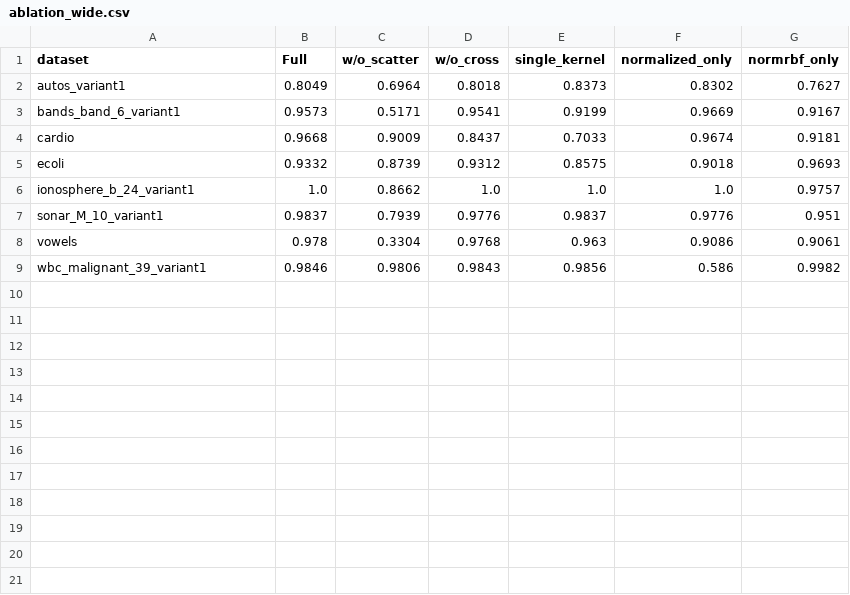
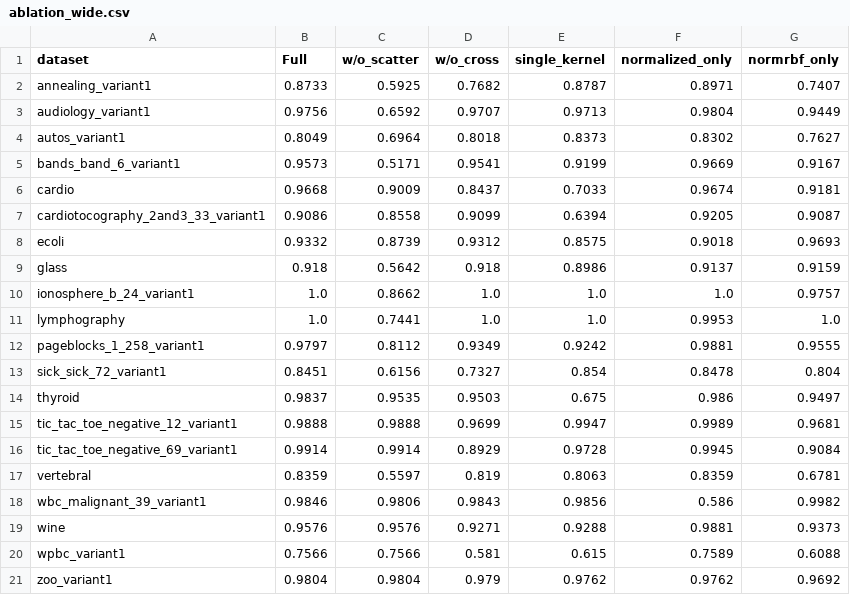
Before and after one commit to Caspar-lab/SCMK, a CSV file: Granular-CMK/hybrid_score/ablation/ablation_wide.csv, drawn as a sheet; removed rows and columns are numbered as before the commit, all else as after; the diff names each change by its address in the sheet, - before the commit and + after, or states it on an @@ line.

```diff
--- a/Granular-CMK/hybrid_score/ablation/ablation_wide.csv
+++ b/Granular-CMK/hybrid_score/ablation/ablation_wide.csv
+row 2: annealing_variant1 | 0.8733 | 0.5925 | 0.7682 | 0.8787 | 0.8971 | 0.7407
+row 3: audiology_variant1 | 0.9756 | 0.6592 | 0.9707 | 0.9713 | 0.9804 | 0.9449
+row 7: cardiotocography_2and3_33_variant1 | 0.9086 | 0.8558 | 0.9099 | 0.6394 | 0.9205 | 0.9087
+row 9: glass | 0.918 | 0.5642 | 0.918 | 0.8986 | 0.9137 | 0.9159
-row 7: sonar_M_10_variant1 | 0.9837 | 0.7939 | 0.9776 | 0.9837 | 0.9776 | 0.951
-row 8: vowels | 0.978 | 0.3304 | 0.9768 | 0.963 | 0.9086 | 0.9061
+row 11: lymphography | 1.0 | 0.7441 | 1.0 | 1.0 | 0.9953 | 1.0
+row 12: pageblocks_1_258_variant1 | 0.9797 | 0.8112 | 0.9349 | 0.9242 | 0.9881 | 0.9555
+row 13: sick_sick_72_variant1 | 0.8451 | 0.6156 | 0.7327 | 0.854 | 0.8478 | 0.804
+row 14: thyroid | 0.9837 | 0.9535 | 0.9503 | 0.675 | 0.986 | 0.9497
+row 15: tic_tac_toe_negative_12_variant1 | 0.9888 | 0.9888 | 0.9699 | 0.9947 | 0.9989 | 0.9681
+row 16: tic_tac_toe_negative_69_variant1 | 0.9914 | 0.9914 | 0.8929 | 0.9728 | 0.9945 | 0.9084
+row 17: vertebral | 0.8359 | 0.5597 | 0.819 | 0.8063 | 0.8359 | 0.6781
+row 19: wine | 0.9576 | 0.9576 | 0.9271 | 0.9288 | 0.9881 | 0.9373
+row 20: wpbc_variant1 | 0.7566 | 0.7566 | 0.581 | 0.615 | 0.7589 | 0.6088
+row 21: zoo_variant1 | 0.9804 | 0.9804 | 0.979 | 0.9762 | 0.9762 | 0.9692
```
Also changed, not shown: Granular-CMK/hybrid_score/ablation/ablation_long.csv, 28 other files.
